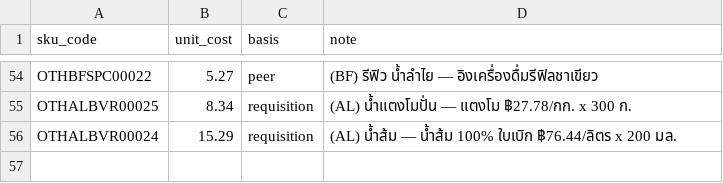
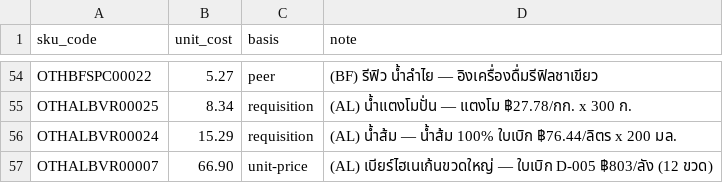
Before and after one commit to wayla69/oshineicost, a CSV file: backend/data/estimated_costs_2026-09.csv, drawn as a sheet; only a part is shown, gaps mark what is left out; the diff names each change by its address in the sheet, - before the commit and + after, or states it on an @@ line.

```diff
--- a/backend/data/estimated_costs_2026-09.csv
+++ b/backend/data/estimated_costs_2026-09.csv
+row 57: OTHALBVR00007 | 66.90 | unit-price | (AL) เบียร์ไฮเนเก้นขวดใหญ่ — ใบเบิก D-005 ฿803/ลัง (12 ขวด)
```
Also changed, not shown: backend/data/recipes_2026-09.csv.
